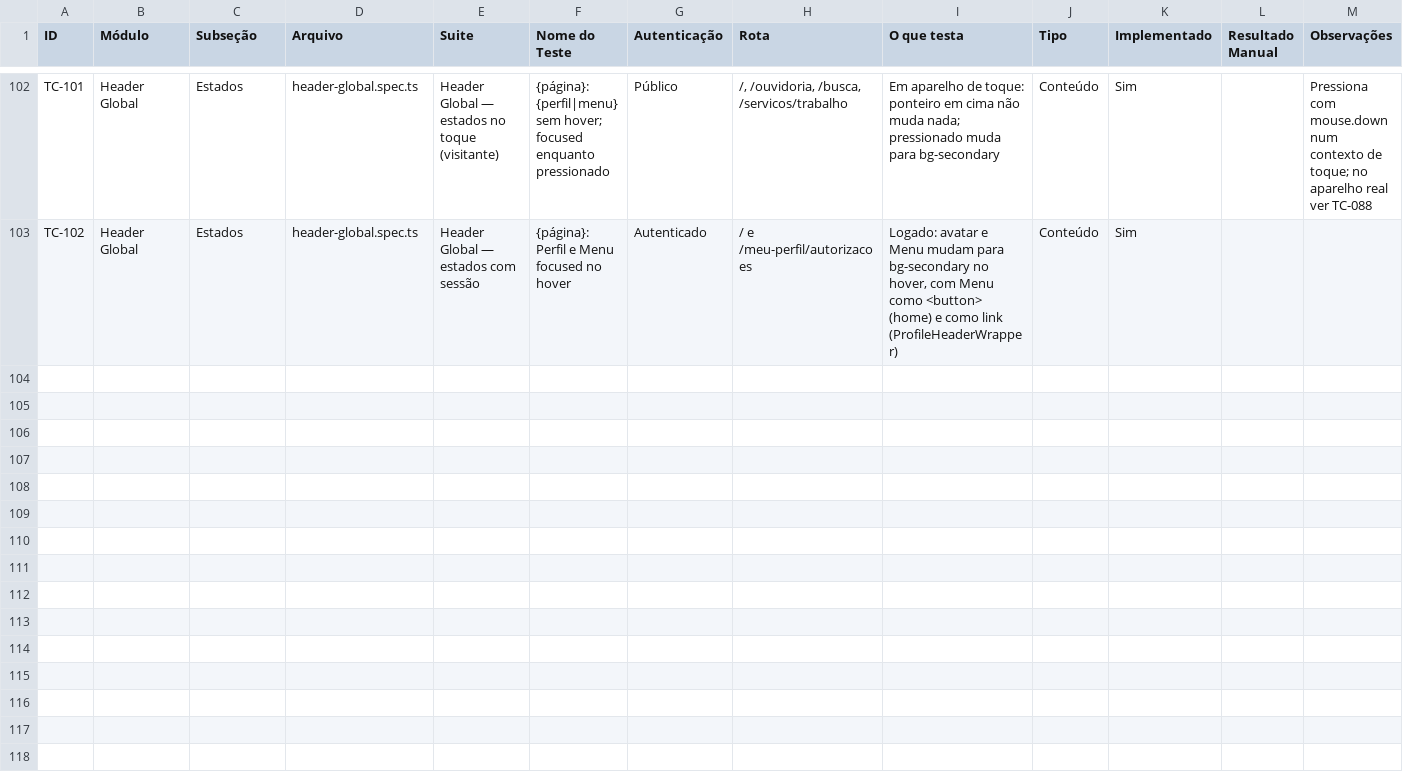
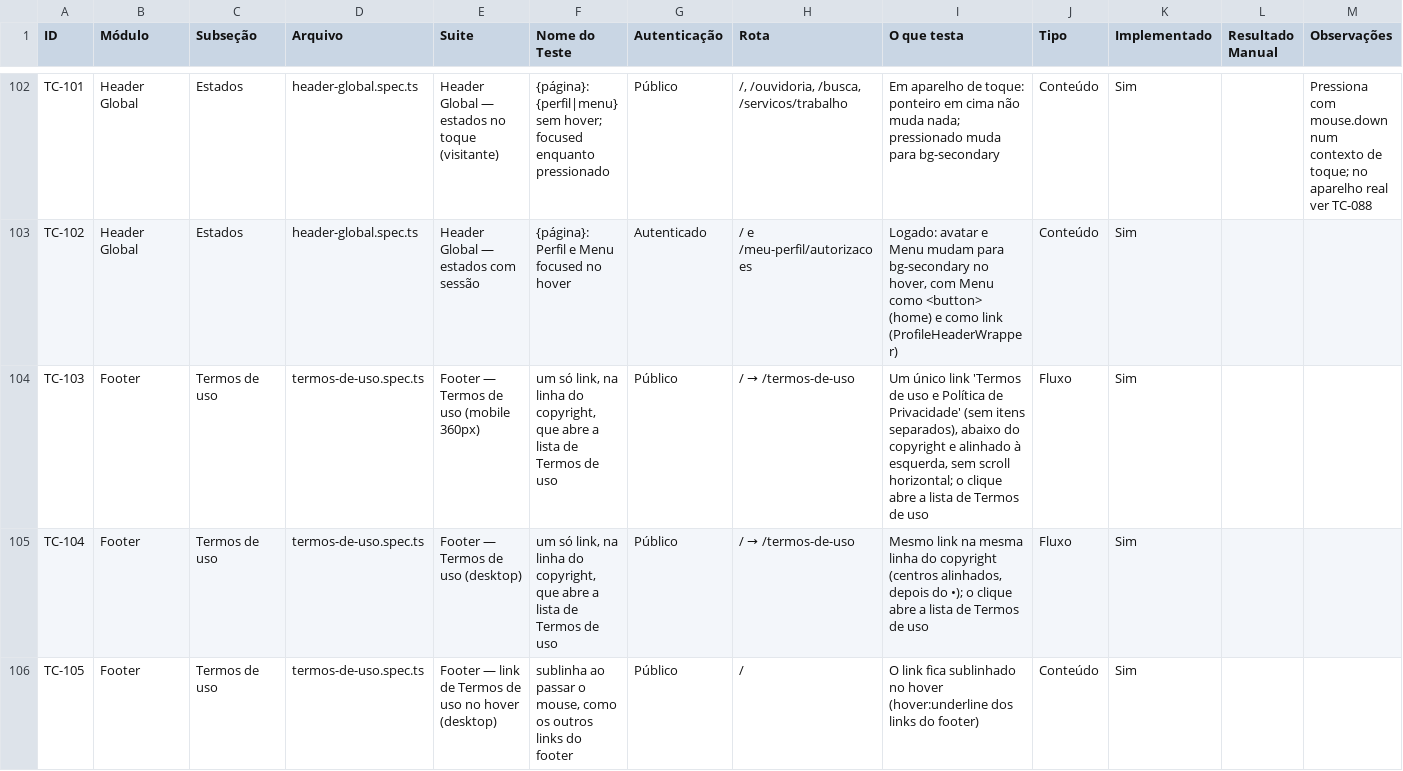
Before and after one commit to prefeitura-rio/superapp, a CSV file: e2e/regression-sheet.csv, drawn as a sheet; only a part is shown, gaps mark what is left out; the diff covers the shown part only; the diff names each change by its address in the sheet, - before the commit and + after, or states it on an @@ line.

Commit message:
feat(footer): link único para Termos de uso e Política de Privacidade

```diff
--- a/e2e/regression-sheet.csv
+++ b/e2e/regression-sheet.csv
+row 104: TC-103 | Footer | Termos de uso | termos-de-uso.spec.ts | Footer — Termos de uso (mobile 360px) | um só link, na linha do copyright, que abre a lista de Termos de uso | Público | / → /termos-de-uso | Um único link 'Termos de uso e Política de Privacidade' (sem itens separados), abaixo do copyright e alinhado à esquerda, sem scroll horizontal; o clique abre a lista de Termos de uso | Fluxo | Sim
+row 105: TC-104 | Footer | Termos de uso | termos-de-uso.spec.ts | Footer — Termos de uso (desktop) | um só link, na linha do copyright, que abre a lista de Termos de uso | Público | / → /termos-de-uso | Mesmo link na mesma linha do copyright (centros alinhados, depois do •); o clique abre a lista de Termos de uso | Fluxo | Sim
+row 106: TC-105 | Footer | Termos de uso | termos-de-uso.spec.ts | Footer — link de Termos de uso no hover (desktop) | sublinha ao passar o mouse, como os outros links do footer | Público | / | O link fica sublinhado no hover (hover:underline dos links do footer) | Conteúdo | Sim
```
Also changed, not shown: 3 added rows elsewhere in this file, 3 other files.
